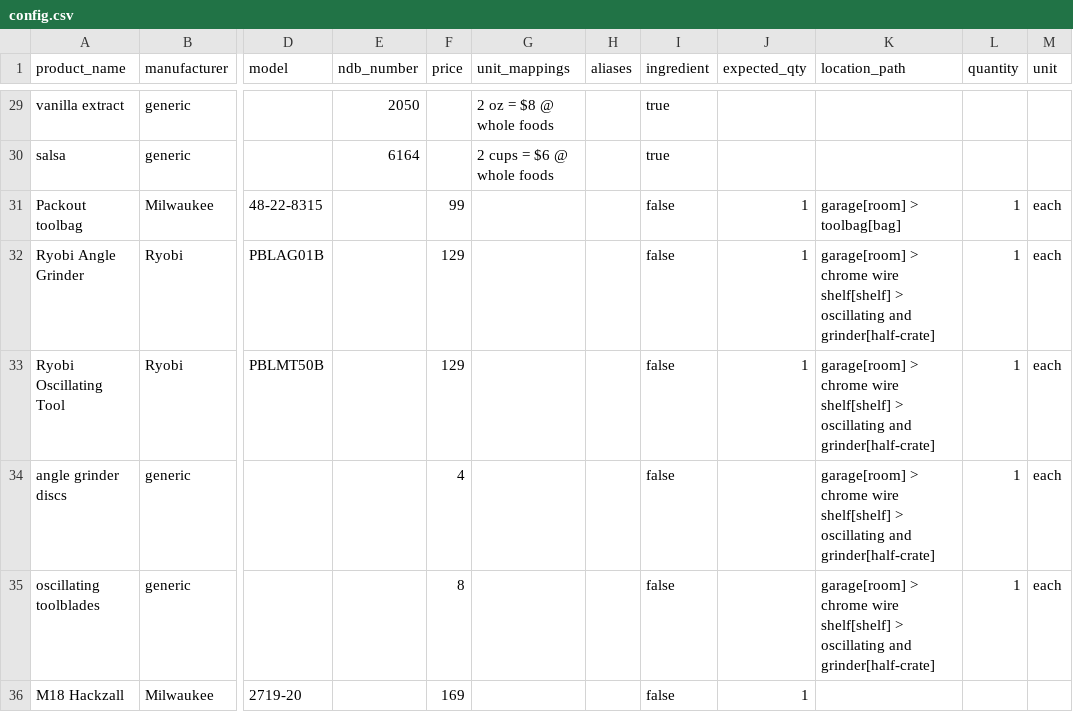
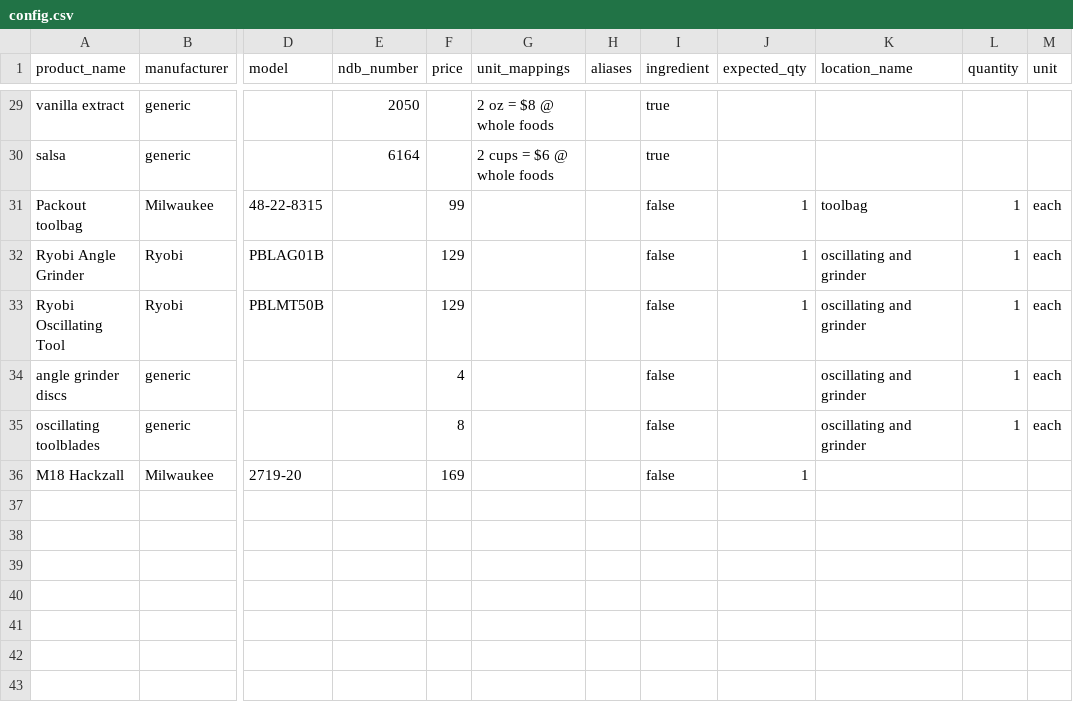
Before and after one commit to nickysemenza/cubby, a CSV file: apps/web/config.csv, drawn as a sheet; only a part is shown, gaps mark what is left out; the diff names each change by its address in the sheet, - before the commit and + after, or states it on an @@ line.

```diff
--- a/apps/web/config.csv
+++ b/apps/web/config.csv
-K1: location_path
+K1: location_name
-K31 (location_name): garage[room] > toolbag[bag]
+K31 (location_name): toolbag
-K32:K35 (location_name): garage[room] > chrome wire shelf[shelf] > oscillating and grinder[half-crate]
+K32:K35 (location_name): oscillating and grinder
```
Also changed, not shown: 19 other files.
